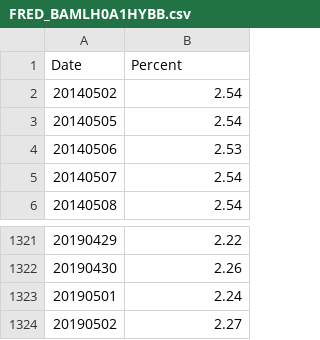
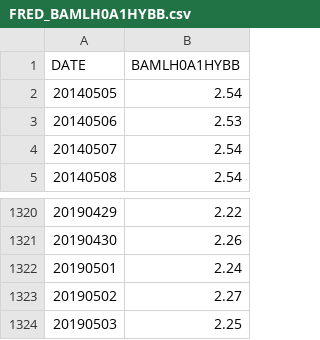
Before and after one commit to completegraph/DATA607FINAL, a CSV file: DATA/FRED_BAMLH0A1HYBB.csv, drawn as a sheet; only a part is shown, gaps mark what is left out; removed rows and columns are numbered as before the commit, all else as after; the diff names each change by its address in the sheet, - before the commit and + after, or states it on an @@ line.

```diff
--- a/DATA/FRED_BAMLH0A1HYBB.csv
+++ b/DATA/FRED_BAMLH0A1HYBB.csv
-row 1: Date | Percent
-row 2: 20140502 | 2.54
+row 1: DATE | BAMLH0A1HYBB
+row 1324: 20190503 | 2.25
```
Also changed, not shown: DATA/FRED_DFEDTARU.csv, 8 other files.
